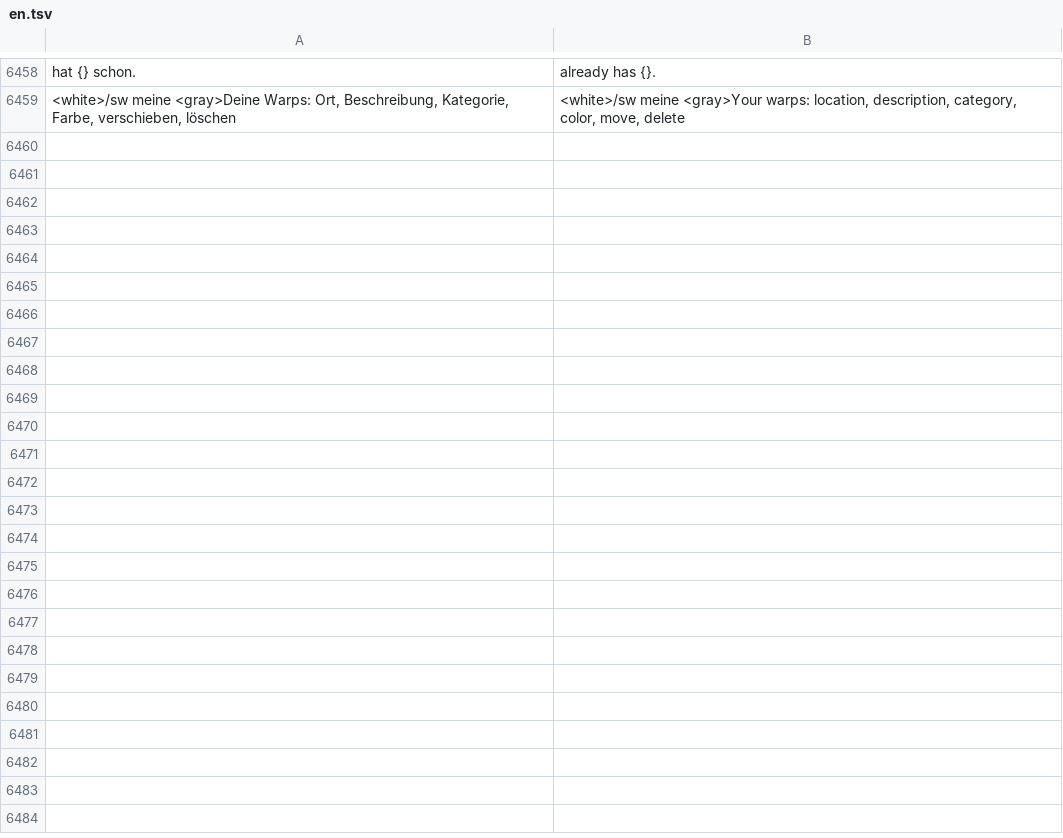
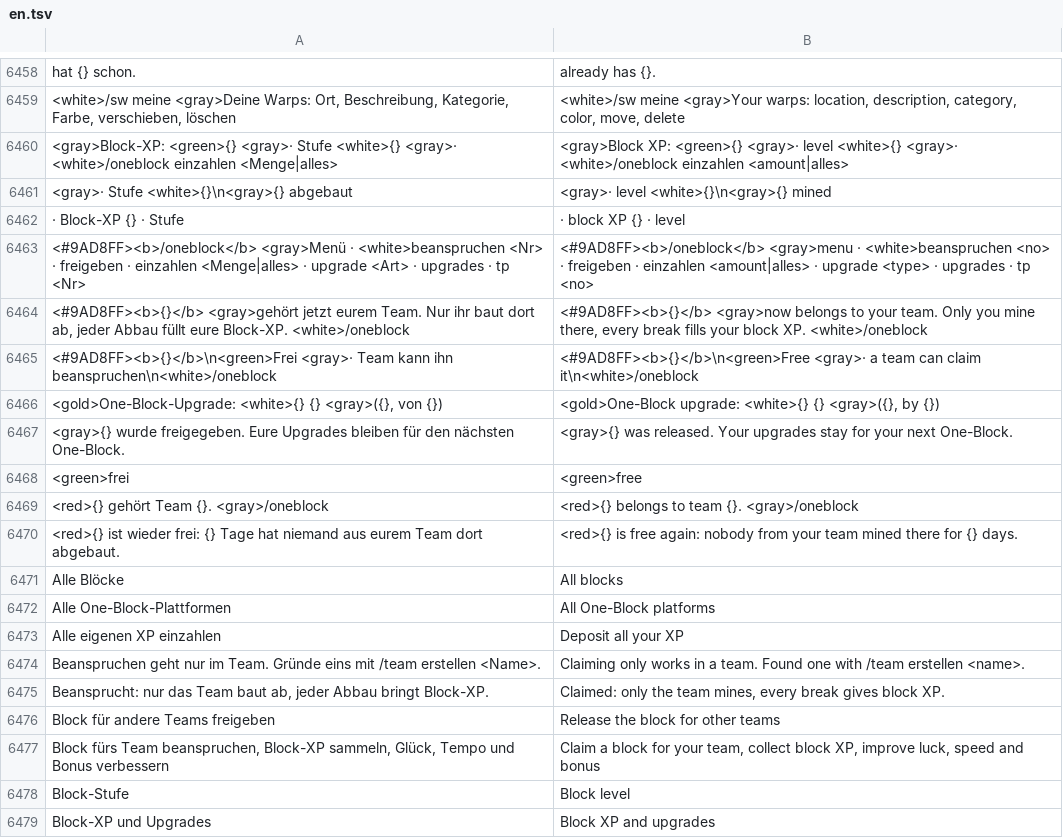
Before and after one commit to luno2110-oss/MCSERVERPACK-DOWNLOAD-REPO, a TSV file: KubyCore-v2.0.14/KubyPlugins/src/main/resources/lang/en.tsv, drawn as a sheet; only a part is shown, gaps mark what is left out; the diff covers the shown part only; the diff names each change by its address in the sheet, - before the commit and + after, or states it on an @@ line.

```diff
--- a/KubyCore-v2.0.14/KubyPlugins/src/main/resources/lang/en.tsv
+++ b/KubyCore-v2.0.14/KubyPlugins/src/main/resources/lang/en.tsv
+row 6460: <gray>Block-XP: <green>{} <gray>· Stufe <white>{} <gray>· <white>/oneblock einzahlen <Menge|alles> | <gray>Block XP: <green>{} <gray>· level <white>{} <gray>· <white>/oneblock einzahlen <amount|alles>
+row 6461: <gray>· Stufe <white>{}\n<gray>{} abgebaut | <gray>· level <white>{}\n<gray>{} mined
+row 6462: · Block-XP {} · Stufe | · block XP {} · level
+row 6463: <#9AD8FF><b>/oneblock</b> <gray>Menü · <white>beanspruchen <Nr> · freigeben · einzahlen <Menge|alles> · upgrade <Art> · upgrades · tp <Nr> | <#9AD8FF><b>/oneblock</b> <gray>menu · <white>beanspruchen <no> · freigeben · einzahlen <amount|alles> · upgrade <type> · upgrades · tp <no>
+row 6464: <#9AD8FF><b>{}</b> <gray>gehört jetzt eurem Team. Nur ihr baut dort ab, jeder Abbau füllt eure Block-XP. <white>/oneblock | <#9AD8FF><b>{}</b> <gray>now belongs to your team. Only you mine there, every break fills your block XP. <white>/oneblock
+row 6465: <#9AD8FF><b>{}</b>\n<green>Frei <gray>· Team kann ihn beanspruchen\n<white>/oneblock | <#9AD8FF><b>{}</b>\n<green>Free <gray>· a team can claim it\n<white>/oneblock
+row 6466: <gold>One-Block-Upgrade: <white>{} {} <gray>({}, von {}) | <gold>One-Block upgrade: <white>{} {} <gray>({}, by {})
+row 6467: <gray>{} wurde freigegeben. Eure Upgrades bleiben für den nächsten One-Block. | <gray>{} was released. Your upgrades stay for your next One-Block.
+row 6468: <green>frei | <green>free
+row 6469: <red>{} gehört Team {}. <gray>/oneblock | <red>{} belongs to team {}. <gray>/oneblock
+row 6470: <red>{} ist wieder frei: {} Tage hat niemand aus eurem Team dort abgebaut. | <red>{} is free again: nobody from your team mined there for {} days.
+row 6471: Alle Blöcke | All blocks
+row 6472: Alle One-Block-Plattformen | All One-Block platforms
+row 6473: Alle eigenen XP einzahlen | Deposit all your XP
+row 6474: Beanspruchen geht nur im Team. Gründe eins mit /team erstellen <Name>. | Claiming only works in a team. Found one with /team erstellen <name>.
+row 6475: Beansprucht: nur das Team baut ab, jeder Abbau bringt Block-XP. | Claimed: only the team mines, every break gives block XP.
+row 6476: Block für andere Teams freigeben | Release the block for other teams
+row 6477: Block fürs Team beanspruchen, Block-XP sammeln, Glück, Tempo und Bonus verbessern | Claim a block for your team, collect block XP, improve luck, speed and bonus
+row 6478: Block-Stufe | Block level
+row 6479: Block-XP und Upgrades | Block XP and upgrades
```
Also changed, not shown: 31 added rows elsewhere in this file, 52 other files.
